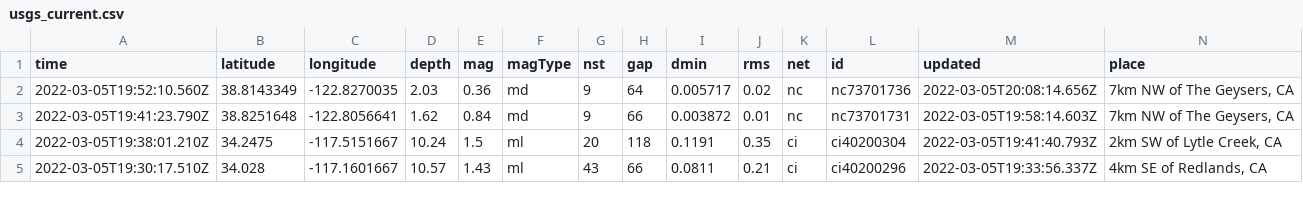
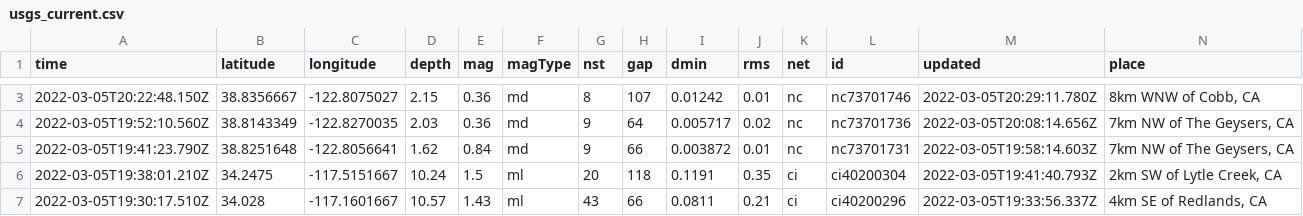
Before and after one commit to sahanasjay/nicar-22-git-actions, a CSV file: usgs_current.csv, drawn as a sheet; only a part is shown, gaps mark what is left out; rows hold the shown columns only; the diff covers the shown part only; the diff names each change by its address in the sheet, - before the commit and + after, or states it on an @@ line.

```diff
--- a/usgs_current.csv
+++ b/usgs_current.csv
+row 3: 2022-03-05T20:22:48.150Z | 38.8356667 | -122.8075027 | 2.15 | 0.36 | md | 8 | 107 | 0.01242 | 0.01 | nc | nc73701746 | 2022-03-05T20:29:11.780Z | 8km WNW of Cobb, CA
```
Also changed, not shown: 2 added rows, 3 removed rows and 2 edited cells elsewhere in this file, usgs_main.csv.
